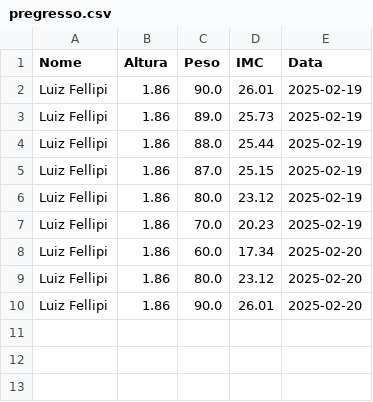
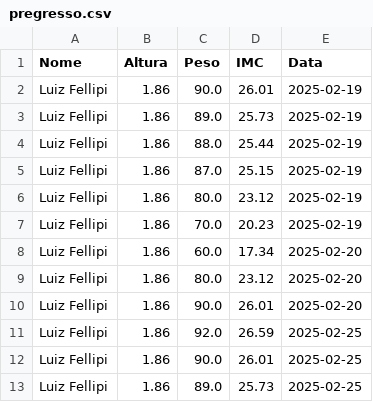
Before and after one commit to LuizFellipiFreire25/Sistema_Gym_Menager, a CSV file: pregresso.csv, drawn as a sheet; the diff names each change by its address in the sheet, - before the commit and + after, or states it on an @@ line.

```diff
--- a/pregresso.csv
+++ b/pregresso.csv
+row 11: Luiz Fellipi | 1.86 | 92.0 | 26.59 | 2025-02-25
+row 12: Luiz Fellipi | 1.86 | 90.0 | 26.01 | 2025-02-25
+row 13: Luiz Fellipi | 1.86 | 89.0 | 25.73 | 2025-02-25
```
Also changed, not shown: 2 other files.
